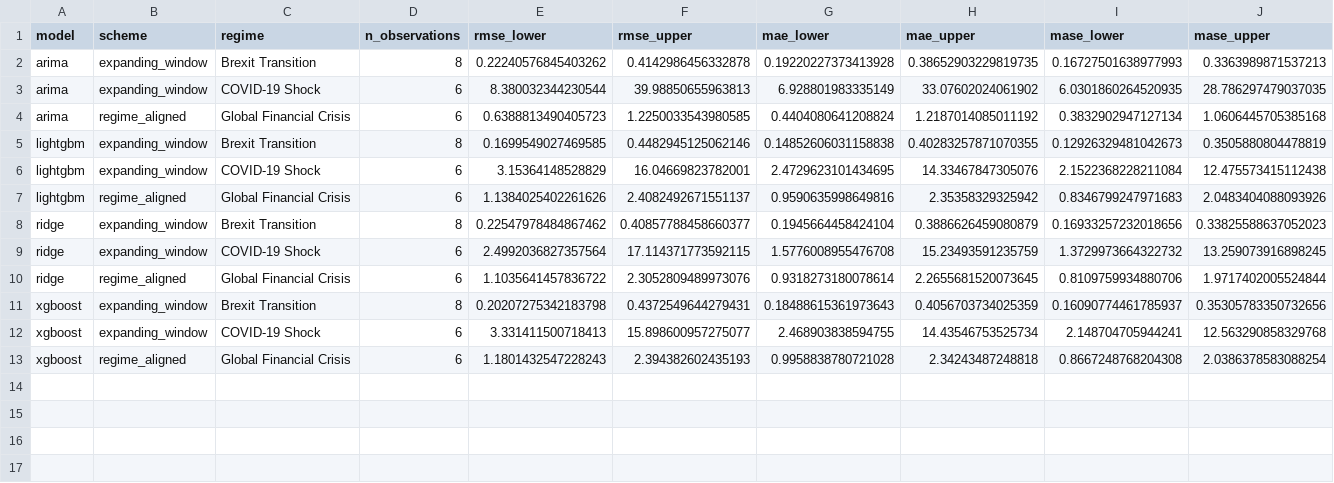
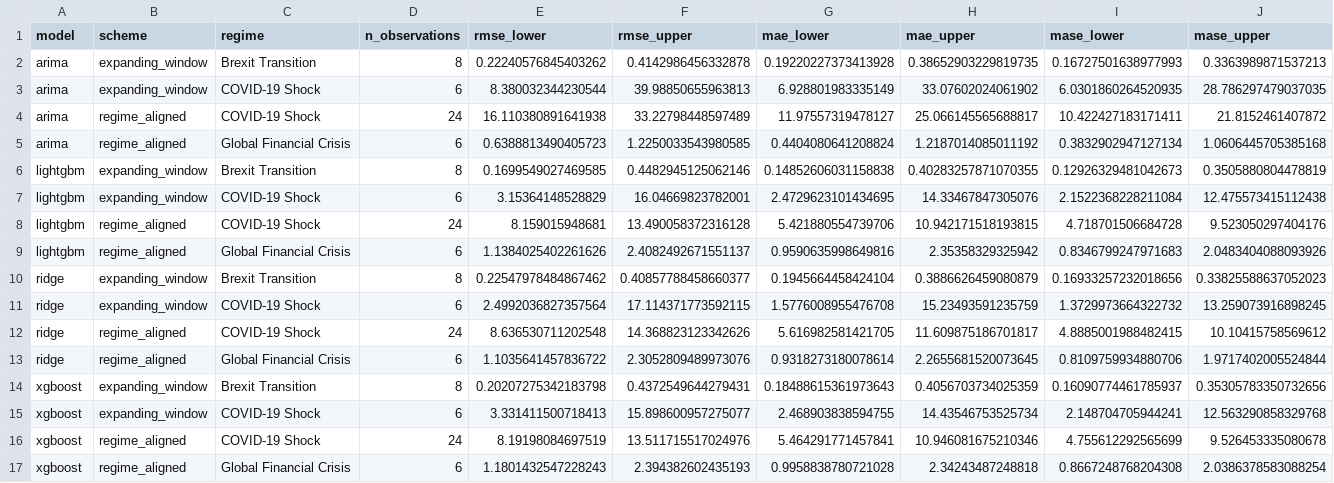
Before and after one commit to faithcodes-lab/uk-gdp-regime-forecasting, a CSV file: results/metrics/small_sample_cis.csv, drawn as a sheet; only a part is shown; rows hold the shown columns only; the diff names each change by its address in the sheet, - before the commit and + after, or states it on an @@ line.

Commit message:
Fix small-sample flag to use unique quarters, not prediction count
Under regime-aligned CV, a regime's quarters are re-tested across
multiple folds, so n_observations overcounts distinct quarters (e.g.
COVID-19 Shock: 6 real quarters, n_observations=24). The small_sample
flag was thresholding on n_observations, so COVID-19 Shock silently
escaped the small-sample flag under regime-aligned CV even though
Section 3.6 already documents this exact n-inflation issue.

evaluate_per_regime now computes n_quarters (count of distinct tested
quarters) and flags small_sample on that instead. Regenerated the
affected per-regime metrics, tables, and the regime-aligned heatmap
figure/caption; added regression tests pinning the corrected behaviour.

```diff
--- a/results/metrics/small_sample_cis.csv
+++ b/results/metrics/small_sample_cis.csv
+row 4: arima | regime_aligned | COVID-19 Shock | 24 | 16.110380891641938 | 33.22798448597489 | 11.97557319478127 | 25.066145565688817 | 10.422427183171411 | 21.8152461407872
+row 8: lightgbm | regime_aligned | COVID-19 Shock | 24 | 8.159015948681 | 13.490058372316128 | 5.421880554739706 | 10.942171518193815 | 4.718701506684728 | 9.523050297404176
+row 12: ridge | regime_aligned | COVID-19 Shock | 24 | 8.636530711202548 | 14.368823123342626 | 5.616982581421705 | 11.609875186701817 | 4.8885001988482415 | 10.10415758569612
+row 16: xgboost | regime_aligned | COVID-19 Shock | 24 | 8.19198084697519 | 13.511715517024976 | 5.464291771457841 | 10.946081675210346 | 4.755612292565699 | 9.526453335080678
```
Also changed, not shown: 7 other files.
